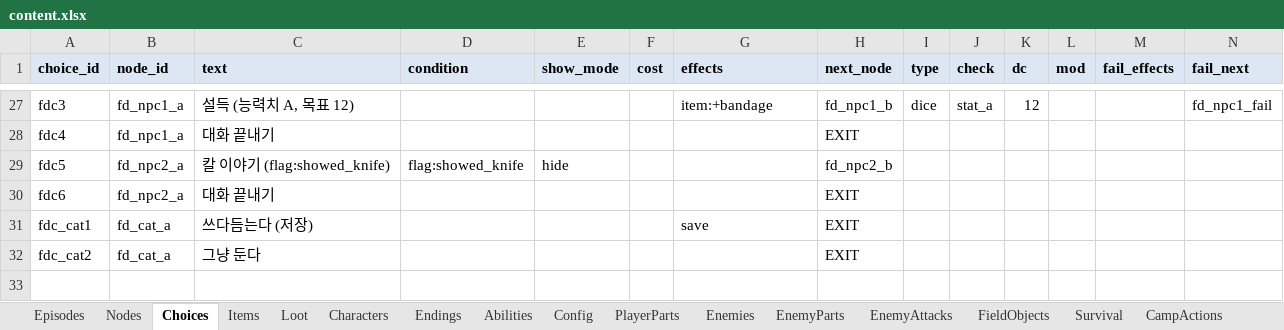
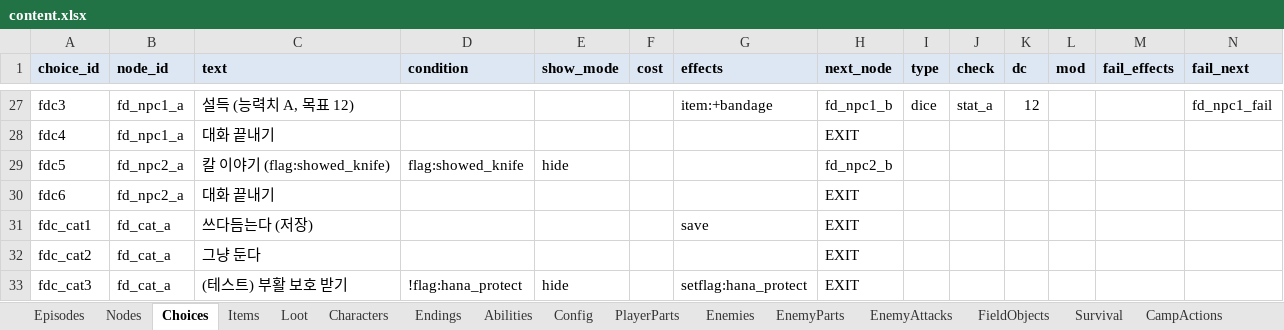
Before and after one commit to HomilBBANG/rt_Tevah, an Excel workbook: tools/sheets/content.xlsx, sheet Choices, drawn as a sheet; only a part is shown, gaps mark what is left out; values as stored, in another font and other column widths than the file's, no borders; the diff names each change by its address in the sheet, - before the commit and + after, or states it on an @@ line.

```diff
--- a/tools/sheets/content.xlsx (sheet Choices)
+++ b/tools/sheets/content.xlsx (sheet Choices)
+row 33: fdc_cat3 | fd_cat_a | (테스트) 부활 보호 받기 | !flag:hana_protect | hide |  | setflag:hana_protect | EXIT
```
Also changed, not shown: sheet Loot, sheet Items, sheet _help, sheet FieldObjects, sheet Config, other sheet tabs, 8 other files.
